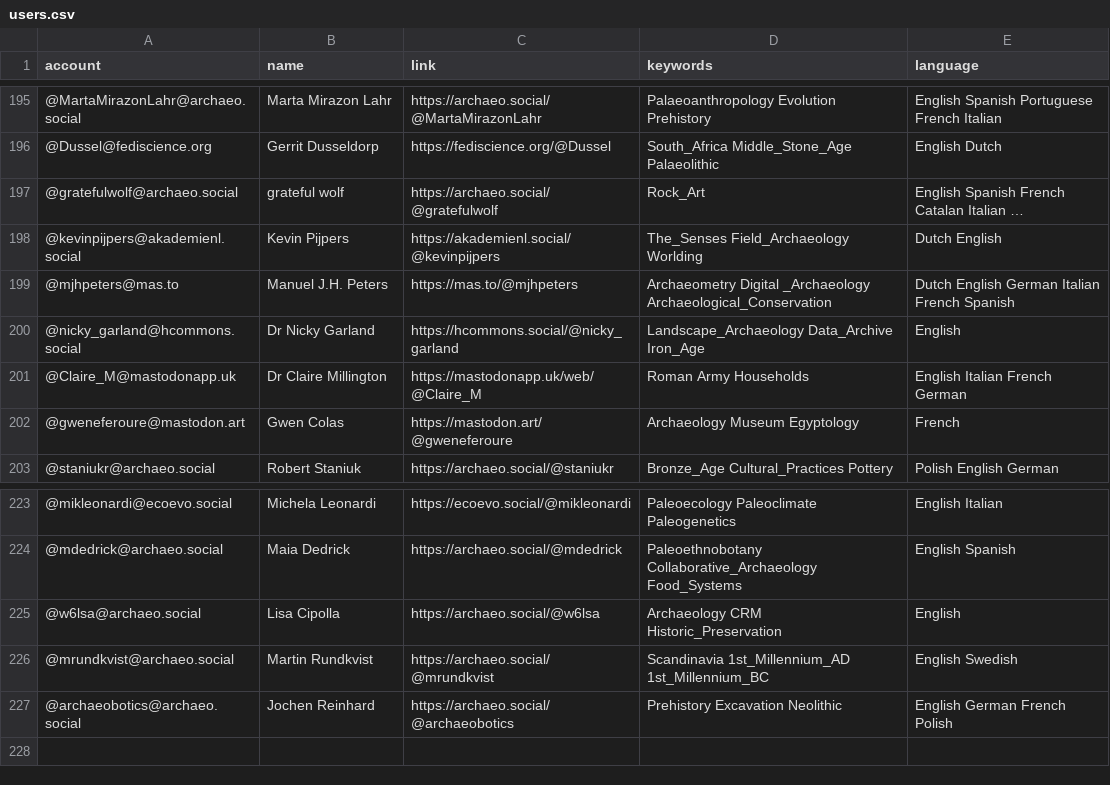
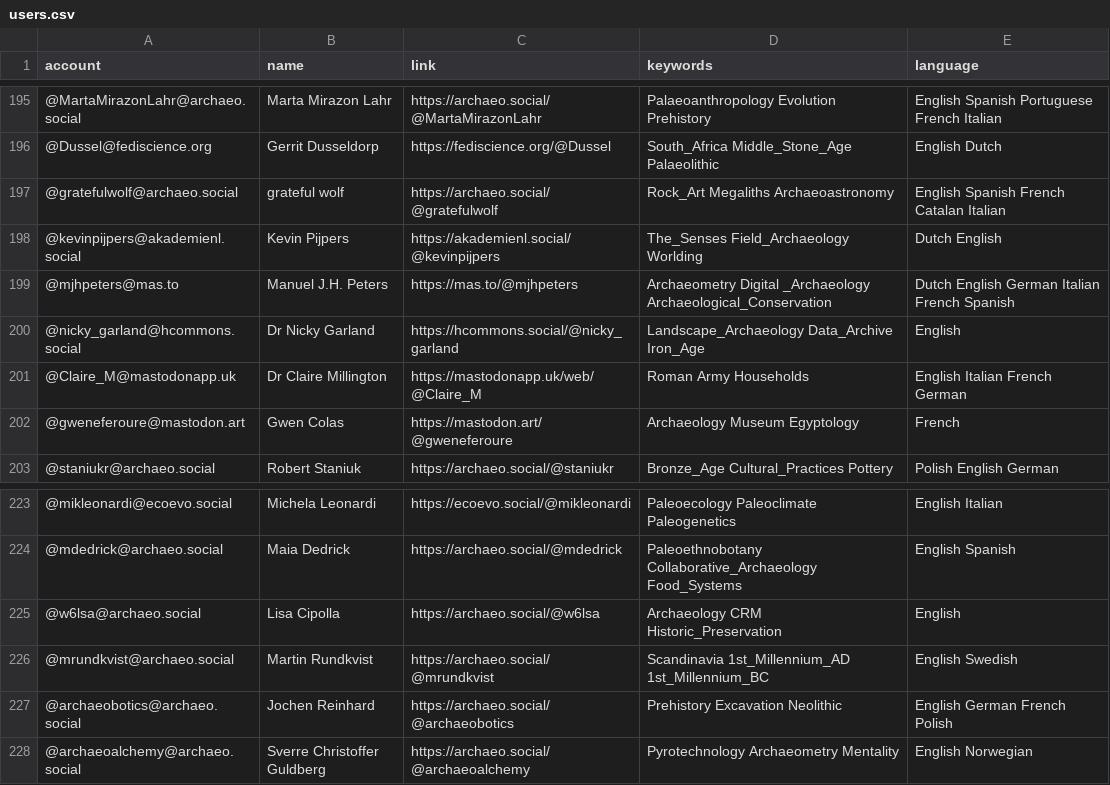
Before and after one commit to steko/Mastodon-Archaeology, a CSV file: resources/users.csv, drawn as a sheet; only a part is shown, gaps mark what is left out; the diff names each change by its address in the sheet, - before the commit and + after, or states it on an @@ line.

Commit message:
Update users.csv
+1

```diff
--- a/resources/users.csv
+++ b/resources/users.csv
-D197 (keywords): Rock_Art
+D197 (keywords): Rock_Art Megaliths Archaeoastronomy
-E197 (language): English Spanish French Catalan Italian …
+E197 (language): English Spanish French Catalan Italian
+row 228: @archaeoalchemy@archaeo.social | Sverre Christoffer Guldberg | https://archaeo.social/@archaeoalchemy | Pyrotechnology Archaeometry Mentality | English Norwegian
```
